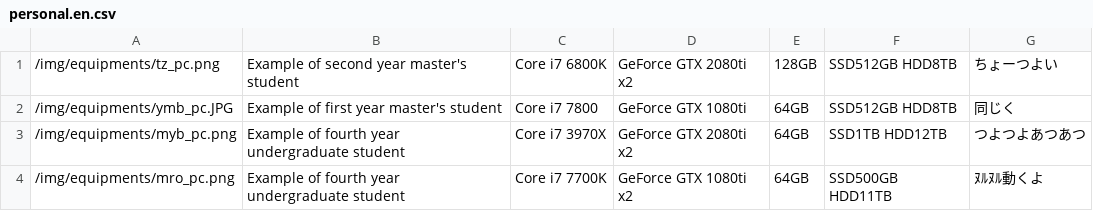
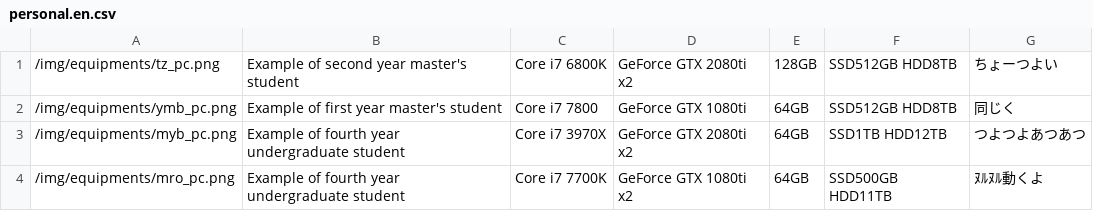
Before and after one commit to simizlab/simizlab-homepage, a CSV file: static/csv/equipments/personal.en.csv, drawn as a sheet.

```diff
--- a/static/csv/equipments/personal.en.csv
+++ b/static/csv/equipments/personal.en.csv
@@ -1,3 +1,3 @@
 /img/equipments/tz_pc.png,Example of second year master's student,Core i7 6800K,GeForce GTX 2080ti x2,128GB,SSD512GB HDD8TB,ちょーつよい
-/img/equipments/ymb_pc.JPG,Example of first year master's student,Core i7 7800,GeForce GTX 1080ti,64GB,SSD512GB HDD8TB,同じく
+/img/equipments/ymb_pc.png,Example of first year master's student,Core i7 7800,GeForce GTX 1080ti,64GB,SSD512GB HDD8TB,同じく
 /img/equipments/myb_pc.png,Example of fourth year undergraduate student,Core i7 3970X,GeForce GTX 2080ti x2,64GB,SSD1TB HDD12TB,つよつよあつあつ
```
Also changed, not shown: static/csv/equipments/personal.ja.csv, 4 other files.
